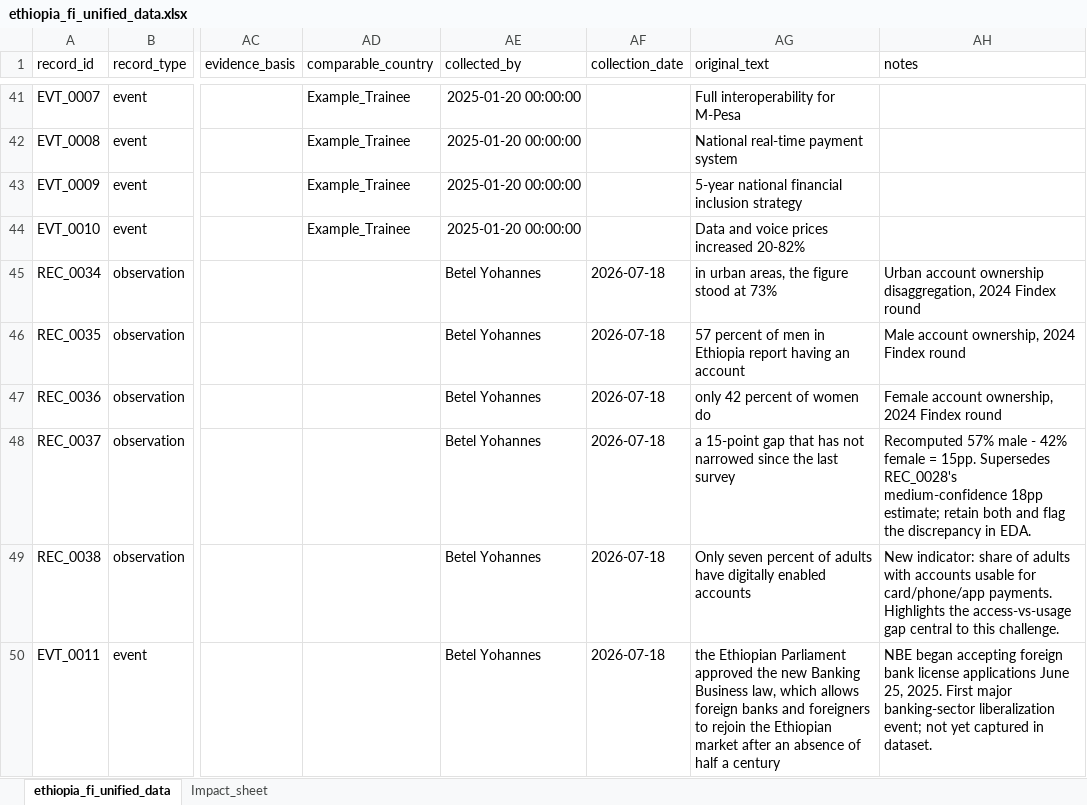
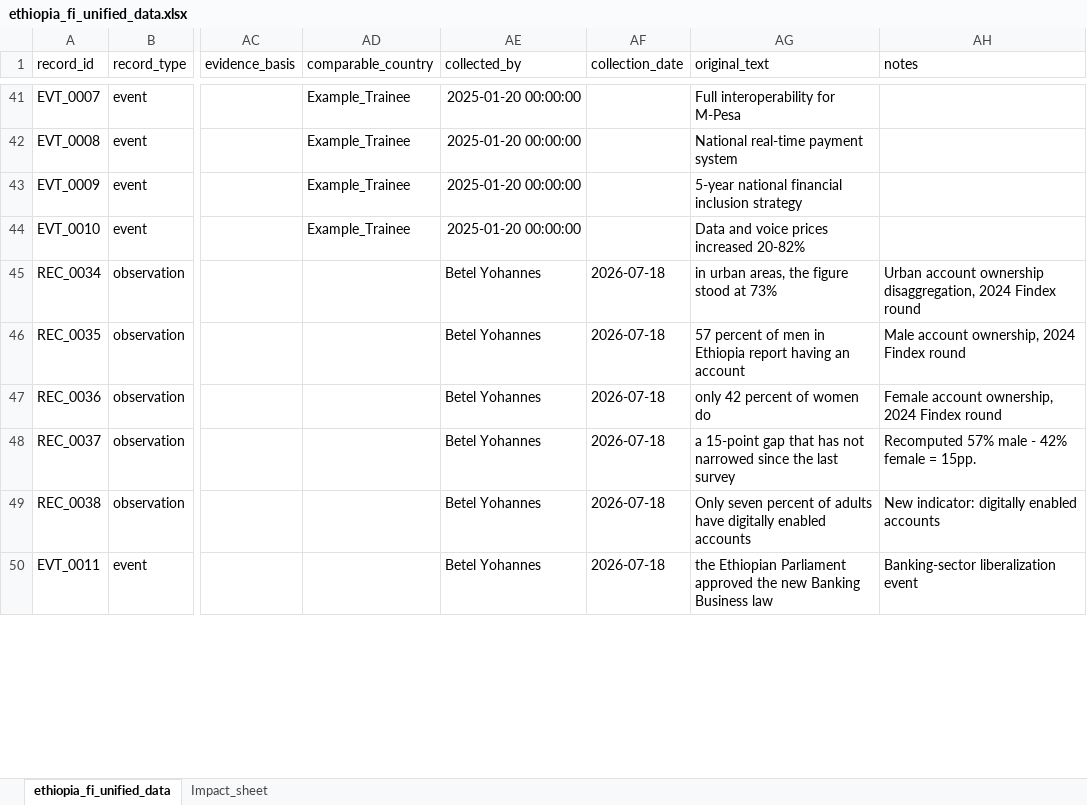
Before and after one commit to Benareyo/ethiopia-fi-forecast, an Excel workbook: data/raw/ethiopia_fi_unified_data.xlsx, sheet ethiopia_fi_unified_data, drawn as a sheet; only a part is shown, gaps mark what is left out; values as stored, in another font and other column widths than the file's, no borders; the diff covers the shown part only; the diff names each change by its address in the sheet, - before the commit and + after, or states it on an @@ line.

Commit message:
Task 3: event impact modeling with S-curve function and validation

```diff
--- a/data/raw/ethiopia_fi_unified_data.xlsx (sheet ethiopia_fi_unified_data)
+++ b/data/raw/ethiopia_fi_unified_data.xlsx (sheet ethiopia_fi_unified_data)
-AH48 (notes): …= 15pp. Supersedes REC_0028's medium-confidence 18pp estimate; retain both and flag the discrepancy in EDA.
+AH48 (notes): …= 15pp.
-AH49 (notes): New indicator: share of adults with accounts usable for card/phone/app payments. Highlights the access-vs-usage gap central to this challenge.
+AH49 (notes): New indicator: digitally enabled accounts
-AG50 (original_text): …Banking Business law, which allows foreign banks and foreigners to rejoin the Ethiopian market after an absence of half a century
+AG50 (original_text): …Banking Business law
-AH50 (notes): NBE began accepting foreign bank license applications June 25, 2025. First major banking-sector liberalization event; not yet captured in dataset.
+AH50 (notes): Banking-sector liberalization event
```
Also changed, not shown: 2 added rows elsewhere in this sheet, sheet Impact_sheet, 5 other files.
